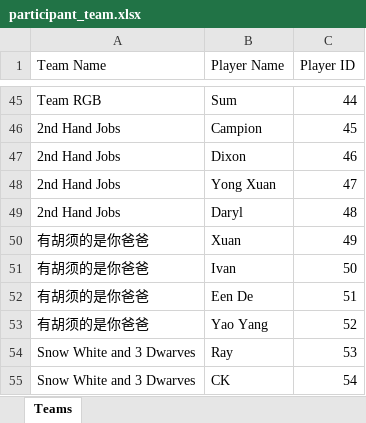
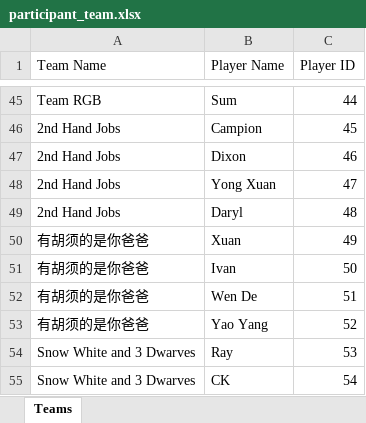
Before and after one commit to jackcheah/mtg-dashboard-v1, an Excel workbook: participants/participant_team.xlsx, sheet Teams, drawn as a sheet; only a part is shown, gaps mark what is left out; values as stored, in another font and other column widths than the file's, no borders; the diff names each change by its address in the sheet, - before the commit and + after, or states it on an @@ line.

```diff
--- a/participants/participant_team.xlsx (sheet Teams)
+++ b/participants/participant_team.xlsx (sheet Teams)
-B52 (Player Name): Een De
+B52 (Player Name): Wen De
```
Also changed, not shown: 1 other file.
